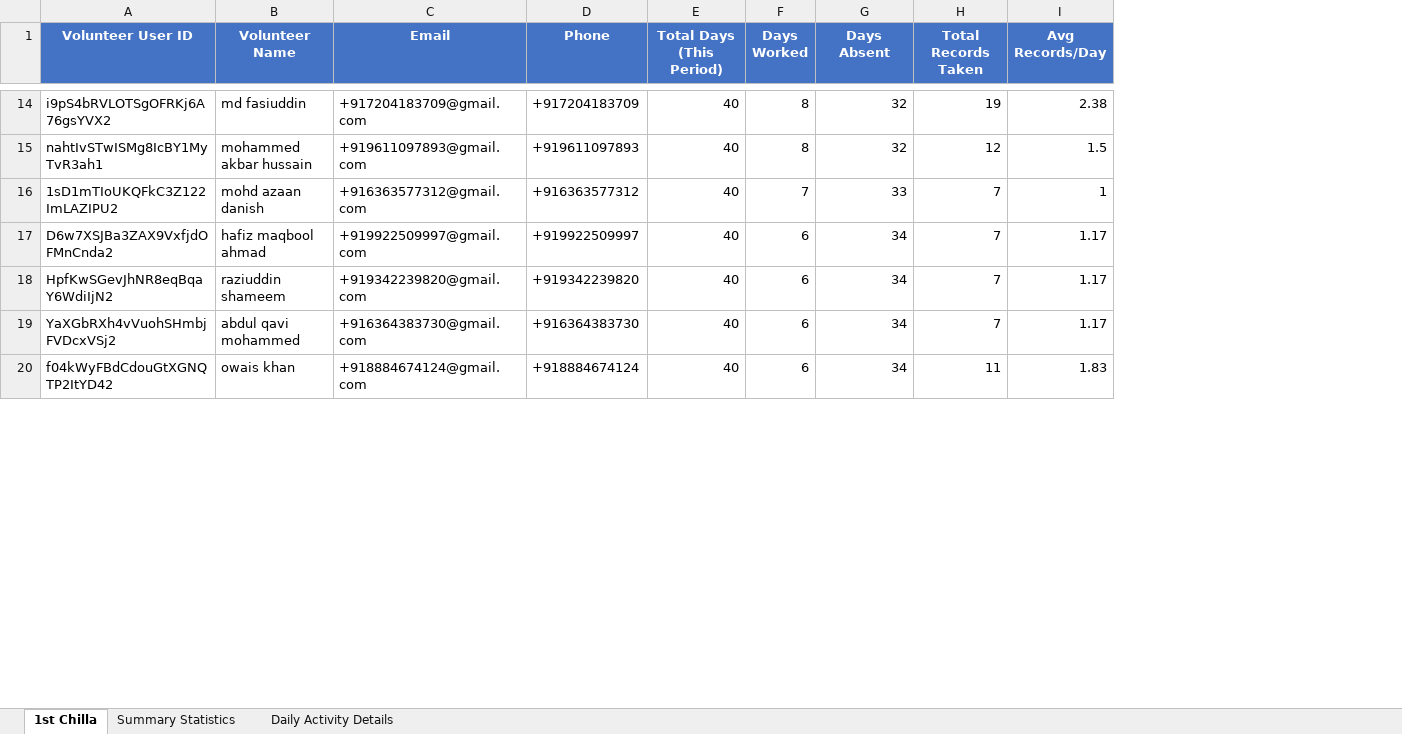
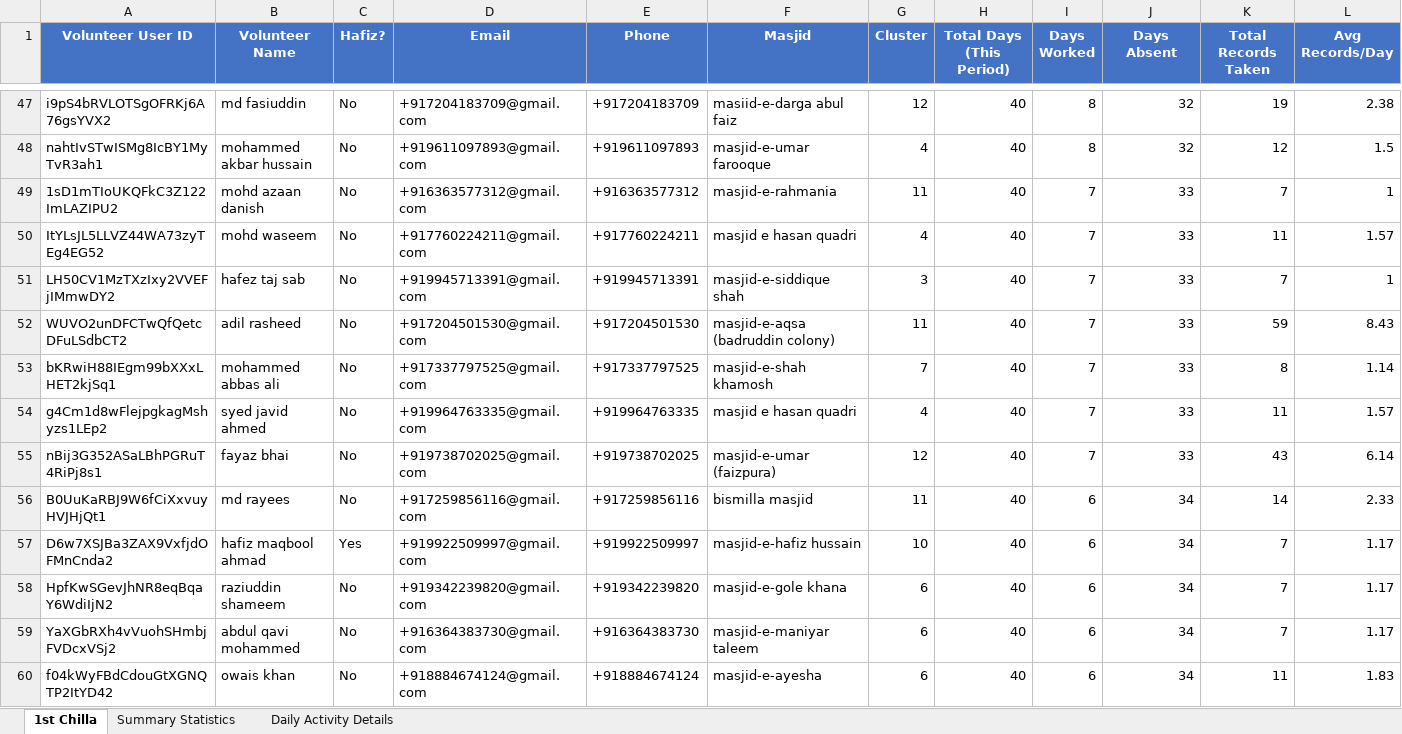
Before and after one commit to StandardTouch/shaheen_namaz_1_and_2_phase_Backend_Scripts, an Excel workbook: src/Phase_2_Scripts/Volunteer_1st_Chilla_Attendance_01Aug25_09Sept25.xlsx, sheet 1st Chilla, drawn as a sheet; only a part is shown, gaps mark what is left out; values as stored, in another font and other column widths than the file's, no borders; rows hold the shown columns only; the diff covers the shown part only; the diff names each change by its address in the sheet, - before the commit and + after, or states it on an @@ line.

```diff
--- a/src/Phase_2_Scripts/Volunteer_1st_Chilla_Attendance_01Aug25_09Sept25.xlsx (sheet 1st Chilla)
+++ b/src/Phase_2_Scripts/Volunteer_1st_Chilla_Attendance_01Aug25_09Sept25.xlsx (sheet 1st Chilla)
+column C (Hafiz?), rows 47-49: all No; rows 57-60: Yes | No | No | No
+column F (Masjid), rows 47-49: masiid-e-darga abul faiz | masjid-e-umar farooque | masjid-e-rahmania; rows 57-60: masjid-e-hafiz hussain | masjid-e-gole khana | masjid-e-maniyar taleem | masjid-e-ayesha
+column G (Cluster), rows 47-49: 12 | 4 | 11; rows 57-60: 10 | 6 | 6 | 6
+row 50: ItYLsJL5LLVZ44WA73zyTEg4EG52 | mohd waseem | No | +917760224211@gmail.com | +917760224211 | masjid e hasan quadri | 4 | 40 | 7 | 33 | 11 | 1.57
+row 51: LH50CV1MzTXzIxy2VVEFjIMmwDY2 | hafez taj sab | No | +919945713391@gmail.com | +919945713391 | masjid-e-siddique shah | 3 | 40 | 7 | 33 | 7 | 1
+row 52: WUVO2unDFCTwQfQetcDFuLSdbCT2 | adil rasheed | No | +917204501530@gmail.com | +917204501530 | masjid-e-aqsa (badruddin colony) | 11 | 40 | 7 | 33 | 59 | 8.43
+row 53: bKRwiH88IEgm99bXXxLHET2kjSq1 | mohammed abbas ali | No | +917337797525@gmail.com | +917337797525 | masjid-e-shah khamosh | 7 | 40 | 7 | 33 | 8 | 1.14
+row 54: g4Cm1d8wFlejpgkagMshyzs1LEp2 | syed javid ahmed | No | +919964763335@gmail.com | +919964763335 | masjid e hasan quadri | 4 | 40 | 7 | 33 | 11 | 1.57
+row 55: nBij3G352ASaLBhPGRuT4RiPj8s1 | fayaz bhai | No | +919738702025@gmail.com | +919738702025 | masjid-e-umar (faizpura) | 12 | 40 | 7 | 33 | 43 | 6.14
+row 56: B0UuKaRBJ9W6fCiXxvuyHVJHjQt1 | md rayees | No | +917259856116@gmail.com | +917259856116 | bismilla masjid | 11 | 40 | 6 | 34 | 14 | 2.33
```
Also changed, not shown: 42 added rows elsewhere in this sheet, sheet Daily Activity Details, sheet Summary Statistics, src/Phase_2_Scripts/Volunteer_2nd_Chilla_Attendance_10Sept25_19Oct25.xlsx, src/Phase_2_Scripts/Volunteer_3rd_Chilla_Attendance_20Oct25_28Nov25.xlsx, 3 other files.
